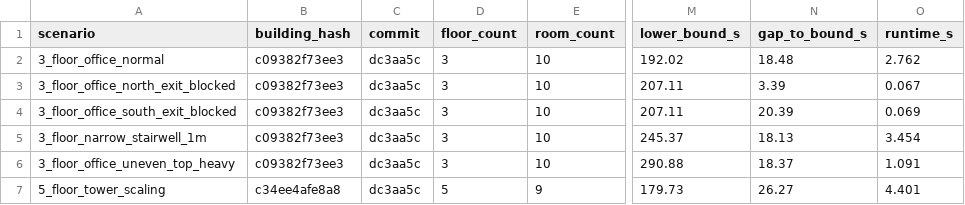
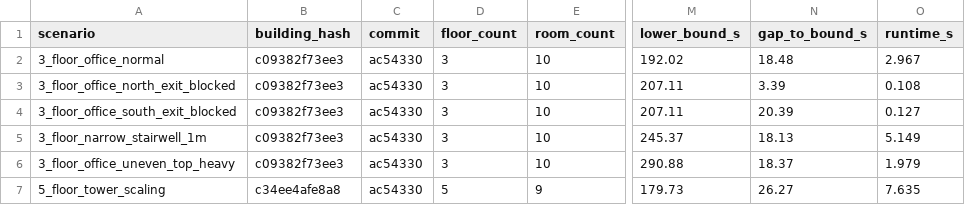
Before and after one commit to thegoodengineers/Nikaas, a CSV file: runs/multi_floor.csv, drawn as a sheet; only a part is shown, gaps mark what is left out; the diff names each change by its address in the sheet, - before the commit and + after, or states it on an @@ line.

Commit message:
docs(evidence): multi-floor results in RESULTS.md and on the Evidence page; re-run on main

```diff
--- a/runs/multi_floor.csv
+++ b/runs/multi_floor.csv
-C2:C7 (commit): dc3aa5c
+C2:C7 (commit): ac54330
-O2 (runtime_s): 2.762
+O2 (runtime_s): 2.967
-O3 (runtime_s): 0.067
+O3 (runtime_s): 0.108
-O4 (runtime_s): 0.069
+O4 (runtime_s): 0.127
-O5 (runtime_s): 3.454
+O5 (runtime_s): 5.149
-O6 (runtime_s): 1.091
+O6 (runtime_s): 1.979
-O7 (runtime_s): 4.401
+O7 (runtime_s): 7.635
```
Also changed, not shown: 7 other files.
